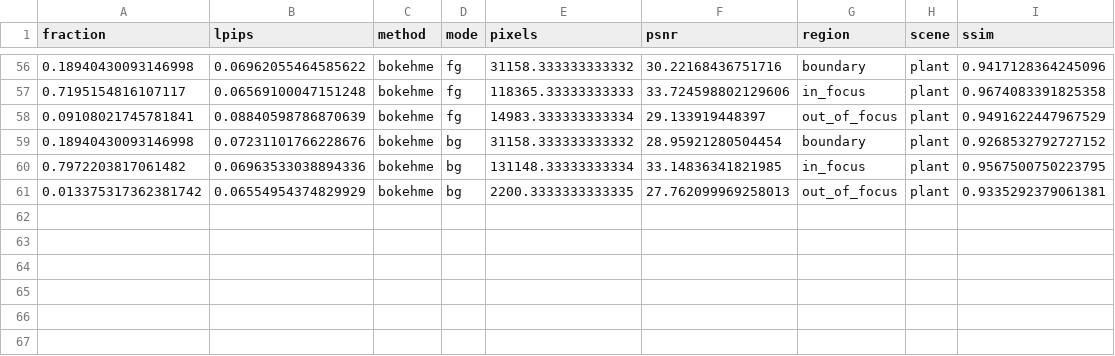
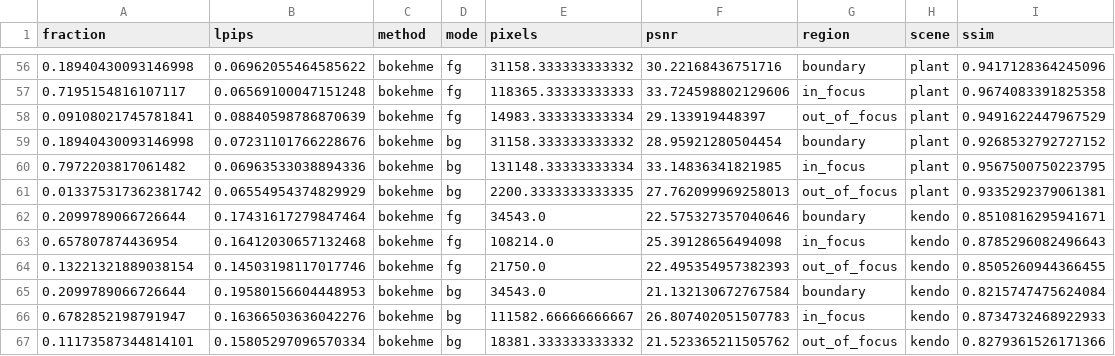
Before and after one commit to mengmcy1/OPPO-depth-guided-video-bokeh, a CSV file: 03_实验记录/records/dof-gs-repro-2026-11-05-round1-regional-R1.csv, drawn as a sheet; only a part is shown, gaps mark what is left out.

```diff
--- a/03_实验记录/records/dof-gs-repro-2026-11-05-round1-regional-R1.csv
+++ b/03_实验记录/records/dof-gs-repro-2026-11-05-round1-regional-R1.csv
@@ -61 +61,7 @@ fraction,lpips,method,mode,pixels,psnr,region,scene,ssim
 0.013375317362381742,0.06554954374829929,bokehme,bg,2200.3333333333335,27.762099969258013,out_of_focus,plant,0.9335292379061381
+0.2099789066726644,0.17431617279847464,bokehme,fg,34543.0,22.575327357040646,boundary,kendo,0.8510816295941671
+0.657807874436954,0.16412030657132468,bokehme,fg,108214.0,25.39128656494098,in_focus,kendo,0.8785296082496643
+0.13221321889038154,0.14503198117017746,bokehme,fg,21750.0,22.495354957382393,out_of_focus,kendo,0.8505260944366455
+0.2099789066726644,0.19580156604448953,bokehme,bg,34543.0,21.132130672767584,boundary,kendo,0.8215747475624084
+0.6782852198791947,0.16366503636042276,bokehme,bg,111582.66666666667,26.807402051507783,in_focus,kendo,0.8734732468922933
+0.11173587344814101,0.15805297096570334,bokehme,bg,18381.333333333332,21.523365211505762,out_of_focus,kendo,0.8279361526171366
```
Also changed, not shown: 03_实验记录/records/dof-gs-repro-2026-11-05-round1-A-and-R0.csv, 03_实验记录/records/dof-gs-repro-2026-11-05-round1-R1-averages.csv, 3 other files.
